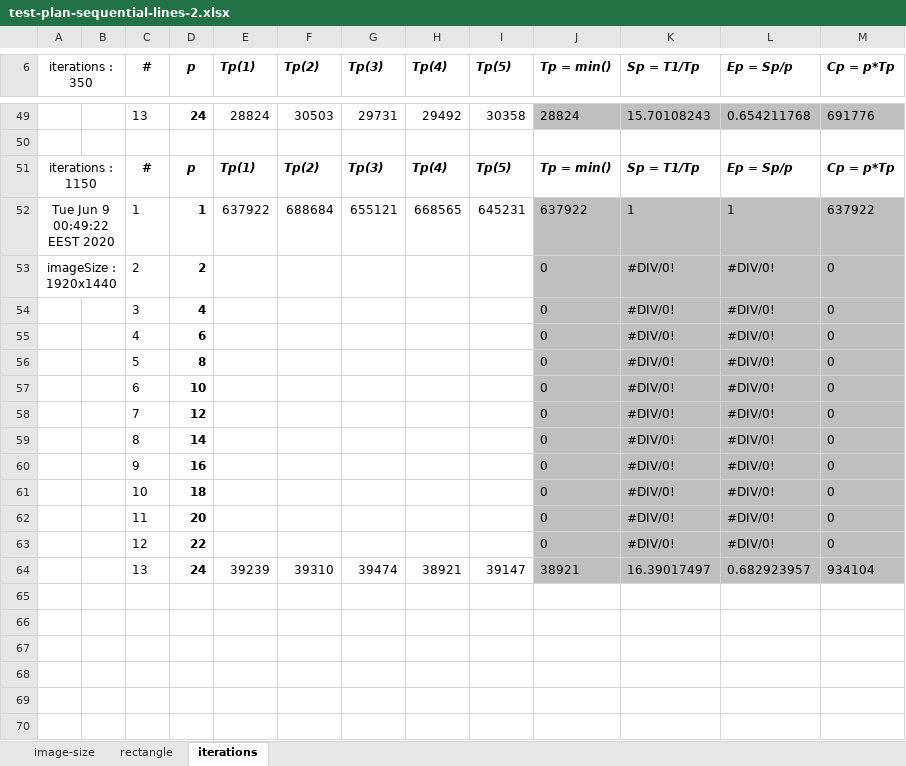
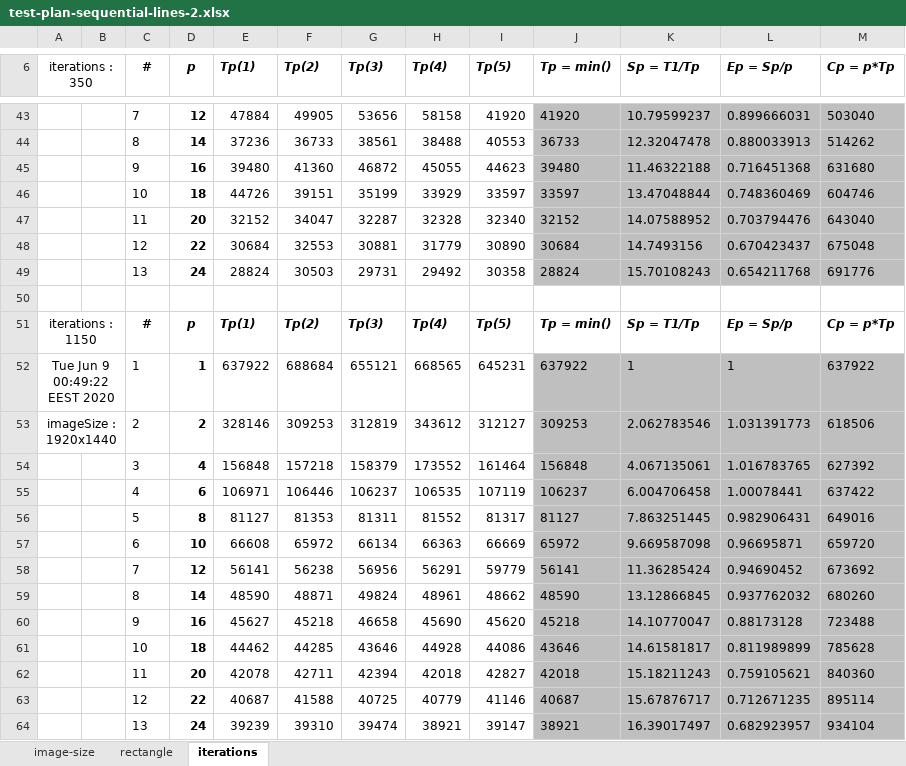
Before and after one commit to ivanchuchulski/fmi-distributed-software-architectures, an Excel workbook: project/fractal-parallel-sequential-lines/test-plan-sequential-lines-2.xlsx, sheet iterations, drawn as a sheet; only a part is shown, gaps mark what is left out; values as stored, in another font and other column widths than the file's, no borders; charts and pictures not drawn; removed rows and columns are numbered as before the commit, all else as after; the diff covers the shown part only; the diff names each change by its address in the sheet, - before the commit and + after, or states it on an @@ line.

```diff
--- a/project/fractal-parallel-sequential-lines/test-plan-sequential-lines-2.xlsx (sheet iterations)
+++ b/project/fractal-parallel-sequential-lines/test-plan-sequential-lines-2.xlsx (sheet iterations)
+row 43:  |  | 7 | 12 | 47884 | 49905 | 53656 | 58158 | 41920 | 41920 | 10.79599237 | 0.899666031 | 503040
+row 44:  |  | 8 | 14 | 37236 | 36733 | 38561 | 38488 | 40553 | 36733 | 12.32047478 | 0.880033913 | 514262
+row 45:  |  | 9 | 16 | 39480 | 41360 | 46872 | 45055 | 44623 | 39480 | 11.46322188 | 0.716451368 | 631680
+row 46:  |  | 10 | 18 | 44726 | 39151 | 35199 | 33929 | 33597 | 33597 | 13.47048844 | 0.748360469 | 604746
+row 47:  |  | 11 | 20 | 32152 | 34047 | 32287 | 32328 | 32340 | 32152 | 14.07588952 | 0.703794476 | 643040
+row 48:  |  | 12 | 22 | 30684 | 32553 | 30881 | 31779 | 30890 | 30684 | 14.7493156 | 0.670423437 | 675048
-row 53: imageSize : 1920x1440 |  | 2 | 2 |  |  |  |  |  | 0 | #DIV/0! | #DIV/0! | 0
-row 54:  |  | 3 | 4 |  |  |  |  |  | 0 | #DIV/0! | #DIV/0! | 0
-row 55:  |  | 4 | 6 |  |  |  |  |  | 0 | #DIV/0! | #DIV/0! | 0
-row 56:  |  | 5 | 8 |  |  |  |  |  | 0 | #DIV/0! | #DIV/0! | 0
-row 57:  |  | 6 | 10 |  |  |  |  |  | 0 | #DIV/0! | #DIV/0! | 0
-row 58:  |  | 7 | 12 |  |  |  |  |  | 0 | #DIV/0! | #DIV/0! | 0
-row 59:  |  | 8 | 14 |  |  |  |  |  | 0 | #DIV/0! | #DIV/0! | 0
-row 60:  |  | 9 | 16 |  |  |  |  |  | 0 | #DIV/0! | #DIV/0! | 0
-row 61:  |  | 10 | 18 |  |  |  |  |  | 0 | #DIV/0! | #DIV/0! | 0
-row 62:  |  | 11 | 20 |  |  |  |  |  | 0 | #DIV/0! | #DIV/0! | 0
-row 63:  |  | 12 | 22 |  |  |  |  |  | 0 | #DIV/0! | #DIV/0! | 0
+row 53: imageSize : 1920x1440 |  | 2 | 2 | 328146 | 309253 | 312819 | 343612 | 312127 | 309253 | 2.062783546 | 1.031391773 | 618506
+row 54:  |  | 3 | 4 | 156848 | 157218 | 158379 | 173552 | 161464 | 156848 | 4.067135061 | 1.016783765 | 627392
+row 55:  |  | 4 | 6 | 106971 | 106446 | 106237 | 106535 | 107119 | 106237 | 6.004706458 | 1.00078441 | 637422
+row 56:  |  | 5 | 8 | 81127 | 81353 | 81311 | 81552 | 81317 | 81127 | 7.863251445 | 0.982906431 | 649016
+row 57:  |  | 6 | 10 | 66608 | 65972 | 66134 | 66363 | 66669 | 65972 | 9.669587098 | 0.96695871 | 659720
+row 58:  |  | 7 | 12 | 56141 | 56238 | 56956 | 56291 | 59779 | 56141 | 11.36285424 | 0.94690452 | 673692
+row 59:  |  | 8 | 14 | 48590 | 48871 | 49824 | 48961 | 48662 | 48590 | 13.12866845 | 0.937762032 | 680260
+row 60:  |  | 9 | 16 | 45627 | 45218 | 46658 | 45690 | 45620 | 45218 | 14.10770047 | 0.88173128 | 723488
+row 61:  |  | 10 | 18 | 44462 | 44285 | 43646 | 44928 | 44086 | 43646 | 14.61581817 | 0.811989899 | 785628
+row 62:  |  | 11 | 20 | 42078 | 42711 | 42394 | 42018 | 42827 | 42018 | 15.18211243 | 0.759105621 | 840360
+row 63:  |  | 12 | 22 | 40687 | 41588 | 40725 | 40779 | 41146 | 40687 | 15.67876717 | 0.712671235 | 895114
```
Also changed, not shown: 29 added rows and 35 removed rows elsewhere in this sheet, sheet image-size, sheet rectangle, charts or pictures, project/fractal-parallel-tasks/test-plan-2.xlsx, 1 other file.
